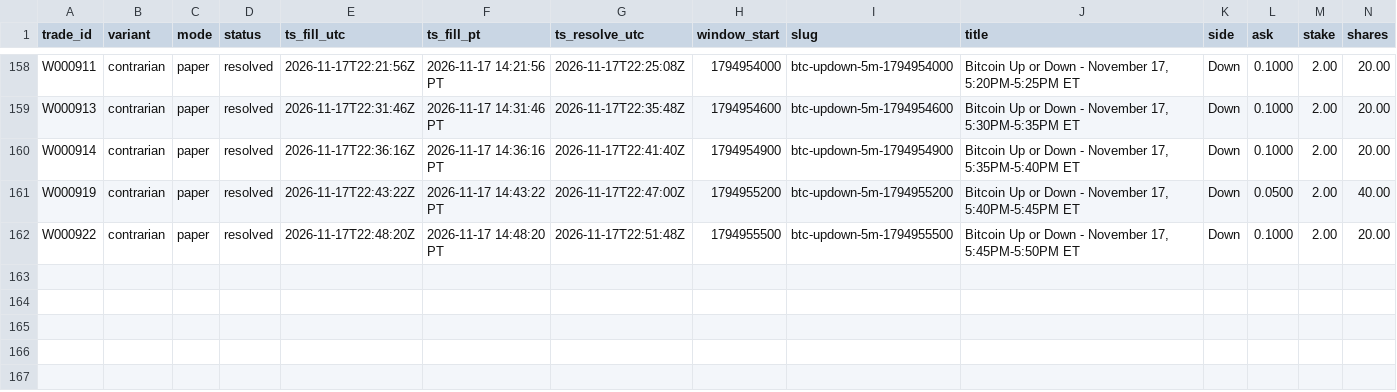
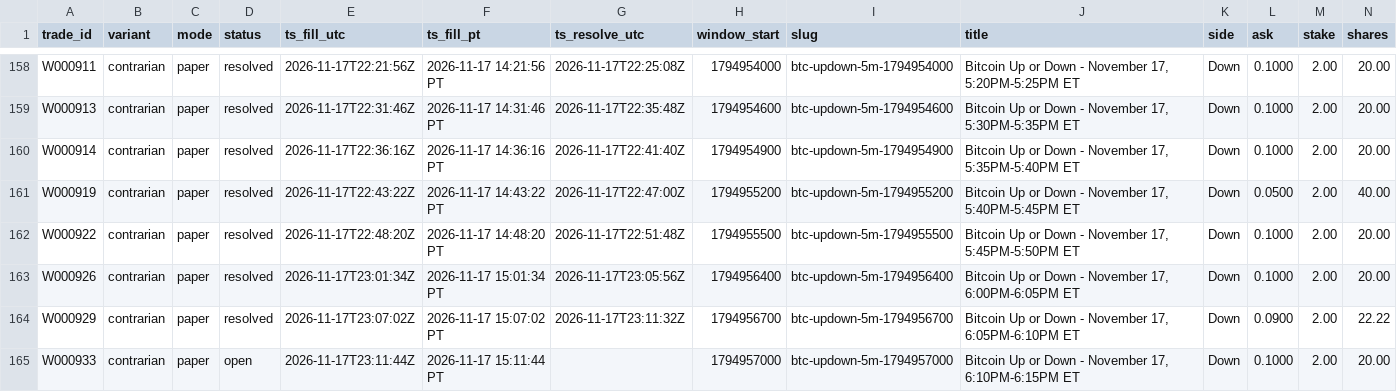
Before and after one commit to michaeldeuchar-dotcom/btc5m-paper-bot, a CSV file: data/week1/trades_contrarian.csv, drawn as a sheet; only a part is shown, gaps mark what is left out; rows hold the shown columns only; the diff names each change by its address in the sheet, - before the commit and + after, or states it on an @@ line.

```diff
--- a/data/week1/trades_contrarian.csv
+++ b/data/week1/trades_contrarian.csv
+row 163: W000926 | contrarian | paper | resolved | 2026-11-17T23:01:34Z | 2026-11-17 15:01:34 PT | 2026-11-17T23:05:56Z | 1794956400 | btc-updown-5m-1794956400 | Bitcoin Up or Down - November 17, 6:00PM-6:05PM ET | Down | 0.1000 | 2.00 | 20.00
+row 164: W000929 | contrarian | paper | resolved | 2026-11-17T23:07:02Z | 2026-11-17 15:07:02 PT | 2026-11-17T23:11:32Z | 1794956700 | btc-updown-5m-1794956700 | Bitcoin Up or Down - November 17, 6:05PM-6:10PM ET | Down | 0.0900 | 2.00 | 22.22
+row 165: W000933 | contrarian | paper | open | 2026-11-17T23:11:44Z | 2026-11-17 15:11:44 PT |  | 1794957000 | btc-updown-5m-1794957000 | Bitcoin Up or Down - November 17, 6:10PM-6:15PM ET | Down | 0.1000 | 2.00 | 20.00
```
Also changed, not shown: data/week1/trades_breakout.csv, data/week1/trades_ride_favorite.csv, 7 other files.
